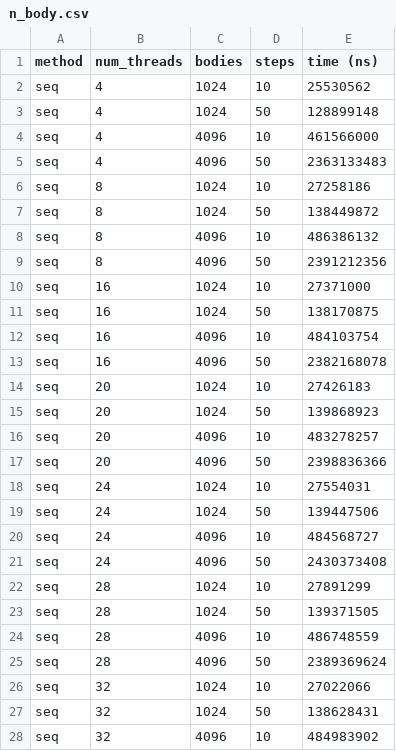
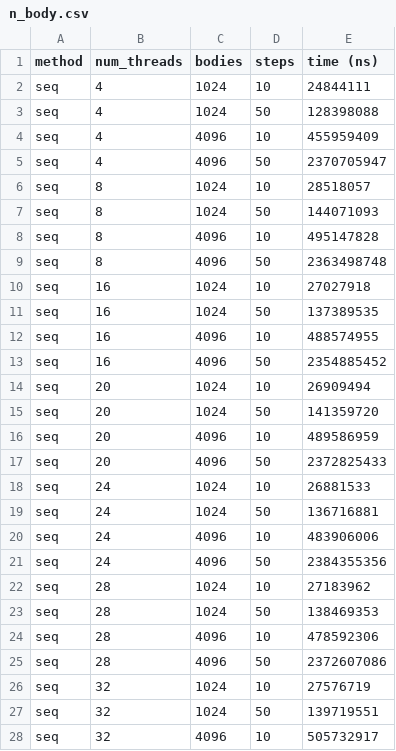
Before and after one commit to orxfun/orx-parallel-benchmarks, a CSV file: benchmarks-ui/results/algorithms/n_body.csv, drawn as a sheet; only a part is shown; the diff covers the shown part only.

```diff
--- a/benchmarks-ui/results/algorithms/n_body.csv
+++ b/benchmarks-ui/results/algorithms/n_body.csv
@@ -1,28 +1,28 @@
 method,num_threads,bodies,steps,time (ns)
-seq,4,1024,10,25530562
-seq,4,1024,50,128899148
-seq,4,4096,10,461566000
-seq,4,4096,50,2363133483
-seq,8,1024,10,27258186
-seq,8,1024,50,138449872
-seq,8,4096,10,486386132
-seq,8,4096,50,2391212356
-seq,16,1024,10,27371000
-seq,16,1024,50,138170875
-seq,16,4096,10,484103754
-seq,16,4096,50,2382168078
-seq,20,1024,10,27426183
-seq,20,1024,50,139868923
-seq,20,4096,10,483278257
-seq,20,4096,50,2398836366
-seq,24,1024,10,27554031
-seq,24,1024,50,139447506
-seq,24,4096,10,484568727
-seq,24,4096,50,2430373408
-seq,28,1024,10,27891299
-seq,28,1024,50,139371505
-seq,28,4096,10,486748559
-seq,28,4096,50,2389369624
-seq,32,1024,10,27022066
-seq,32,1024,50,138628431
-seq,32,4096,10,484983902
+seq,4,1024,10,24844111
+seq,4,1024,50,128398088
+seq,4,4096,10,455959409
+seq,4,4096,50,2370705947
+seq,8,1024,10,28518057
+seq,8,1024,50,144071093
+seq,8,4096,10,495147828
+seq,8,4096,50,2363498748
+seq,16,1024,10,27027918
+seq,16,1024,50,137389535
+seq,16,4096,10,488574955
+seq,16,4096,50,2354885452
+seq,20,1024,10,26909494
+seq,20,1024,50,141359720
+seq,20,4096,10,489586959
+seq,20,4096,50,2372825433
+seq,24,1024,10,26881533
+seq,24,1024,50,136716881
+seq,24,4096,10,483906006
+seq,24,4096,50,2384355356
+seq,28,1024,10,27183962
+seq,28,1024,50,138469353
+seq,28,4096,10,478592306
+seq,28,4096,50,2372607086
+seq,32,1024,10,27576719
+seq,32,1024,50,139719551
+seq,32,4096,10,505732917
```
Also changed, not shown: 113 edited cells elsewhere in this file, benchmarks-ui/results/algorithms/genetic_alg.csv, benchmarks-ui/results/algorithms/simulated_annealing.csv, 11 other files.
